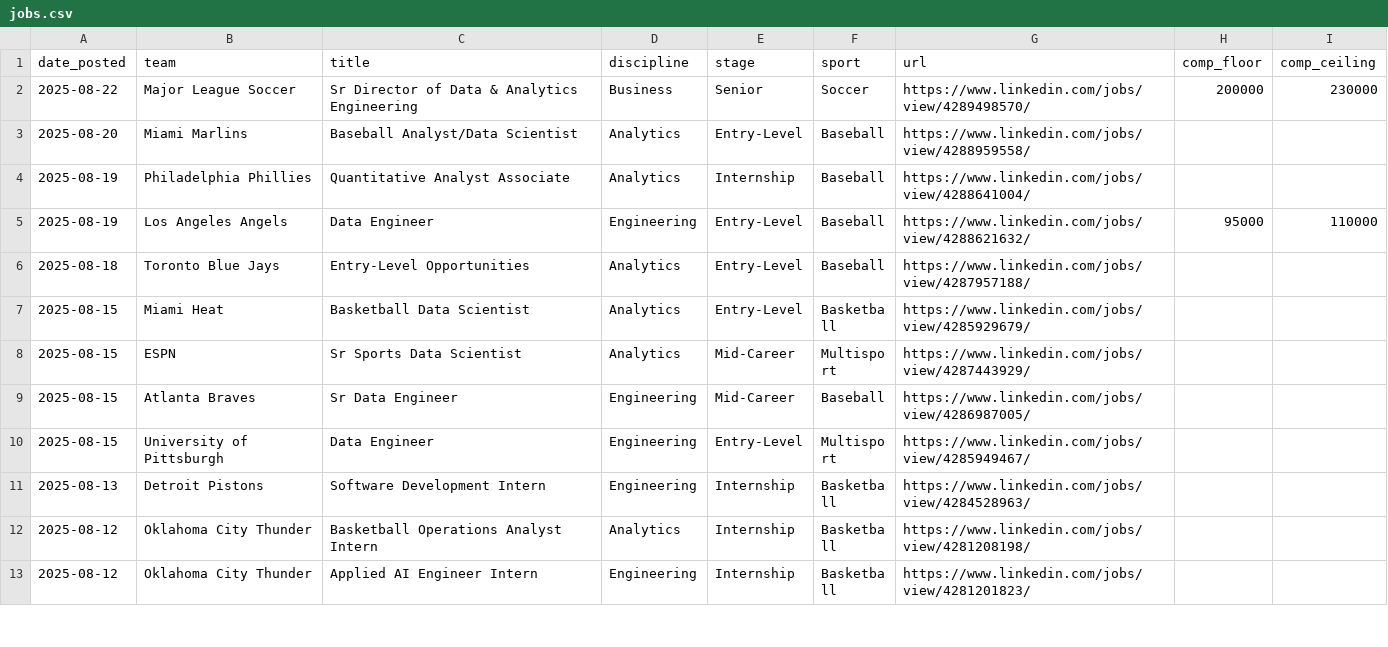
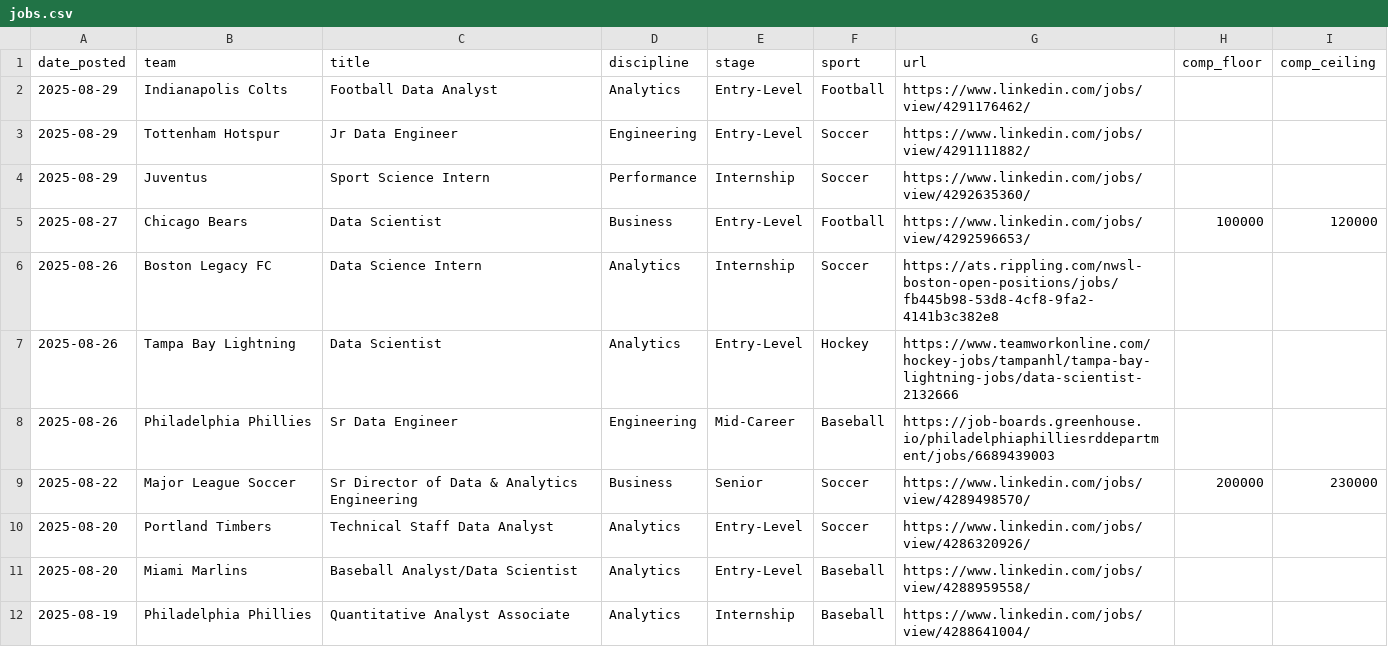
Before and after one commit to saberpowers/saberpowers.github.io, a CSV file: jobs/jobs.csv, drawn as a sheet; only a part is shown; the shorter side is filled out with more unchanged rows; the diff names each change by its address in the sheet, - before the commit and + after, or states it on an @@ line.

```diff
--- a/jobs/jobs.csv
+++ b/jobs/jobs.csv
+row 2: 2025-08-29 | Indianapolis Colts | Football Data Analyst | Analytics | Entry-Level | Football | https://www.linkedin.com/jobs/view/4291176462/
+row 3: 2025-08-29 | Tottenham Hotspur | Jr Data Engineer | Engineering | Entry-Level | Soccer | https://www.linkedin.com/jobs/view/4291111882/
+row 4: 2025-08-29 | Juventus | Sport Science Intern | Performance | Internship | Soccer | https://www.linkedin.com/jobs/view/4292635360/
+row 5: 2025-08-27 | Chicago Bears | Data Scientist | Business | Entry-Level | Football | https://www.linkedin.com/jobs/view/4292596653/ | 100000 | 120000
+row 6: 2025-08-26 | Boston Legacy FC | Data Science Intern | Analytics | Internship | Soccer | https://ats.rippling.com/nwsl-boston-open-positions/jobs/fb445b98-53d8-4cf8-9fa2-4141b3c382e8
+row 7: 2025-08-26 | Tampa Bay Lightning | Data Scientist | Analytics | Entry-Level | Hockey | https://www.teamworkonline.com/hockey-jobs/tampanhl/tampa-bay-lightning-jobs/data-scientist-2132666
+row 8: 2025-08-26 | Philadelphia Phillies | Sr Data Engineer | Engineering | Mid-Career | Baseball | https://job-boards.greenhouse.io/philadelphiaphilliesrddepartment/jobs/6689439003
+row 10: 2025-08-20 | Portland Timbers | Technical Staff Data Analyst | Analytics | Entry-Level | Soccer | https://www.linkedin.com/jobs/view/4286320926/
```
Also changed, not shown: jobs/logos.csv.
